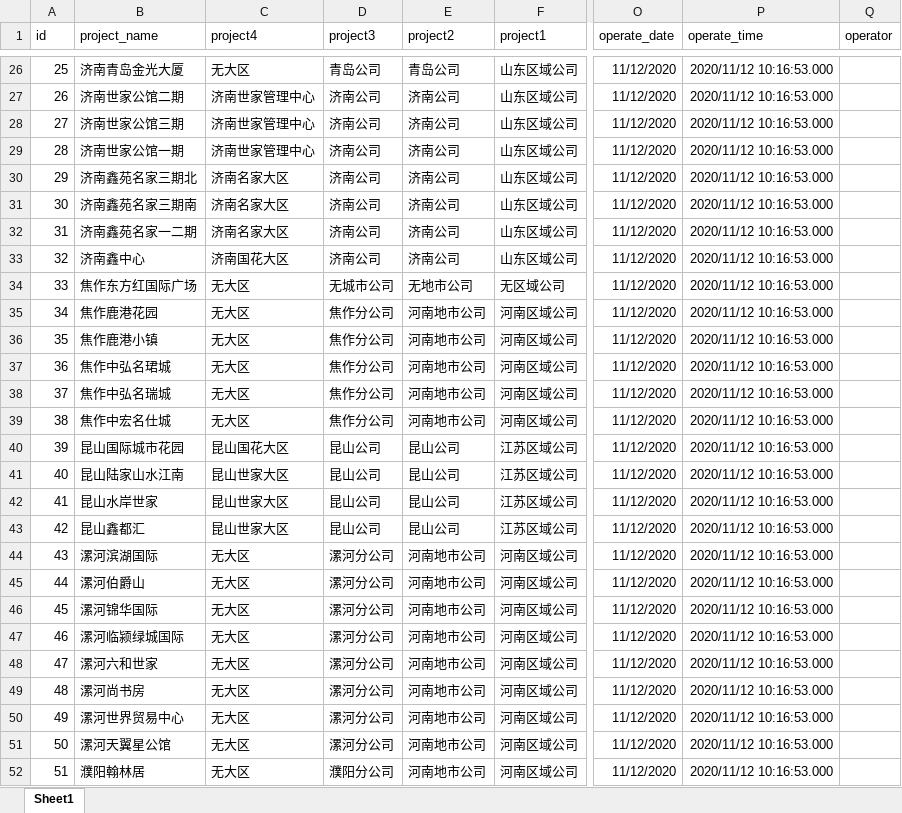
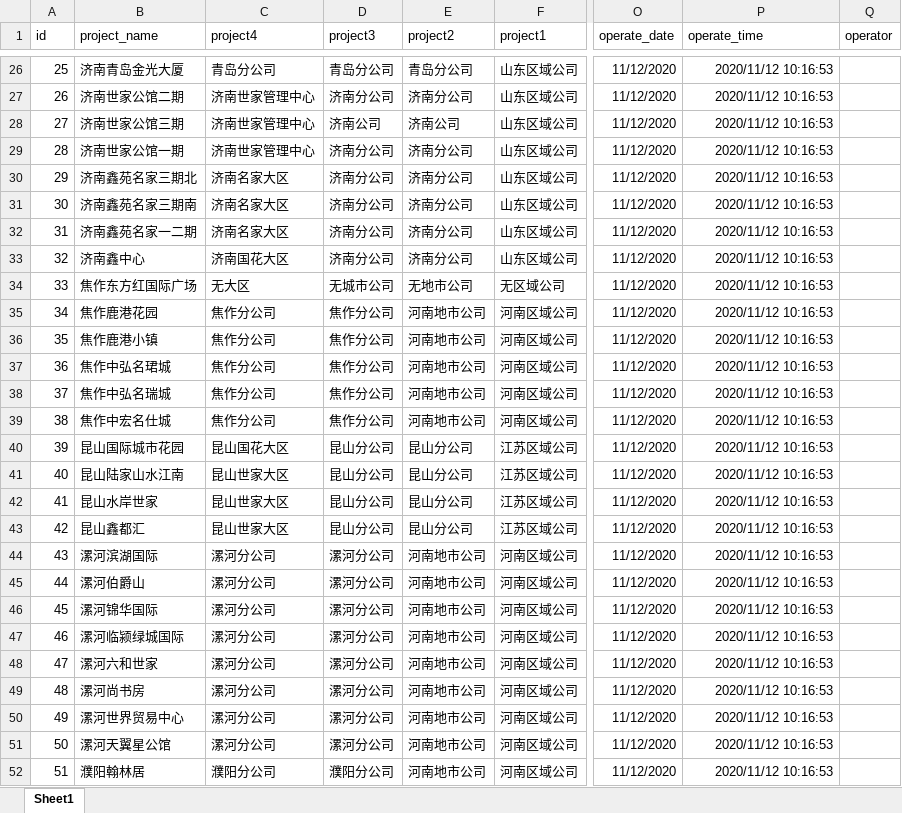
Before and after one commit to hry-work/data, an Excel workbook: mid/dim/项目层级表.xlsx, sheet Sheet1, drawn as a sheet; only a part is shown, gaps mark what is left out; values as stored, in another font and other column widths than the file's, no borders; the diff covers the shown part only; the diff names each change by its address in the sheet, - before the commit and + after, or states it on an @@ line.

```diff
--- a/mid/dim/项目层级表.xlsx (sheet Sheet1)
+++ b/mid/dim/项目层级表.xlsx (sheet Sheet1)
-C26 (project4): 无大区
+C26 (project4): 青岛分公司
-D26 (project3): 青岛公司
+D26 (project3): 青岛分公司
-E26 (project2): 青岛公司
+E26 (project2): 青岛分公司
-P26:P52 (operate_time): 2020/11/12 10:16:53.000
+P26:P52 (operate_time): 2020/11/12 10:16:53
-D27 (project3): 济南公司
+D27 (project3): 济南分公司
-E27 (project2): 济南公司
+E27 (project2): 济南分公司
-D29:D33 (project3): 济南公司
+D29:D33 (project3): 济南分公司
-E29:E33 (project2): 济南公司
+E29:E33 (project2): 济南分公司
-C35:C39 (project4): 无大区
+C35:C39 (project4): 焦作分公司
-D40:D43 (project3): 昆山公司
+D40:D43 (project3): 昆山分公司
-E40:E43 (project2): 昆山公司
+E40:E43 (project2): 昆山分公司
-C44:C51 (project4): 无大区
+C44:C51 (project4): 漯河分公司
-C52 (project4): 无大区
+C52 (project4): 濮阳分公司
```
Also changed, not shown: 5 added rows, 3 removed rows, 258 edited cells and row numbers in column A elsewhere in this sheet, mid/dim/基础资源.xlsx, 1 other file.
